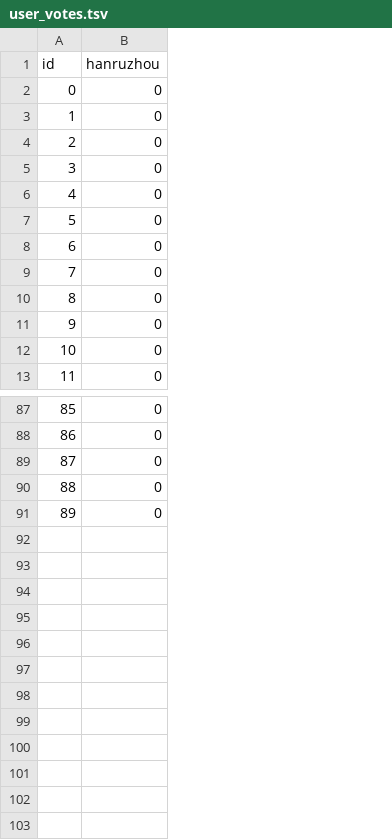
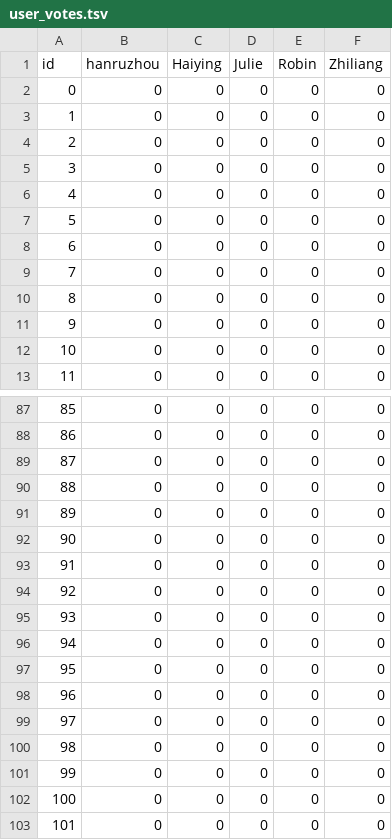
Before and after one commit to daviddwlee84/PoemToPicture, a TSV file: data/user_votes.tsv, drawn as a sheet; only a part is shown, gaps mark what is left out; the diff names each change by its address in the sheet, - before the commit and + after, or states it on an @@ line.

Commit message:
Backup new images and users

```diff
--- a/data/user_votes.tsv
+++ b/data/user_votes.tsv
+column C (Haiying), rows 2-13: all 0; rows 87-91: all 0
+column D (Julie), rows 2-13: all 0; rows 87-91: all 0
+column E (Robin), rows 2-13: all 0; rows 87-91: all 0
+column F (Zhiliang), rows 2-13: all 0; rows 87-91: all 0
+row 92: 90 | 0 | 0 | 0 | 0 | 0
+row 93: 91 | 0 | 0 | 0 | 0 | 0
+row 94: 92 | 0 | 0 | 0 | 0 | 0
+row 95: 93 | 0 | 0 | 0 | 0 | 0
+row 96: 94 | 0 | 0 | 0 | 0 | 0
+row 97: 95 | 0 | 0 | 0 | 0 | 0
+row 98: 96 | 0 | 0 | 0 | 0 | 0
+row 99: 97 | 0 | 0 | 0 | 0 | 0
+row 100: 98 | 0 | 0 | 0 | 0 | 0
+row 101: 99 | 0 | 0 | 0 | 0 | 0
+row 102: 100 | 0 | 0 | 0 | 0 | 0
+row 103: 101 | 0 | 0 | 0 | 0 | 0
```
Also changed, not shown: data/votes.tsv, 12 other files.
